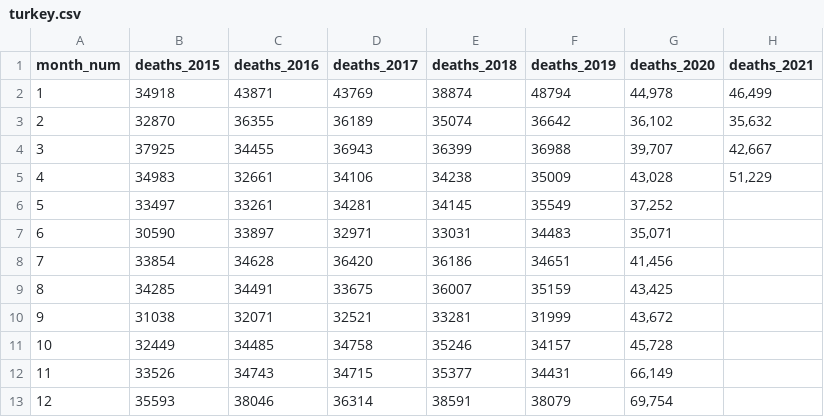
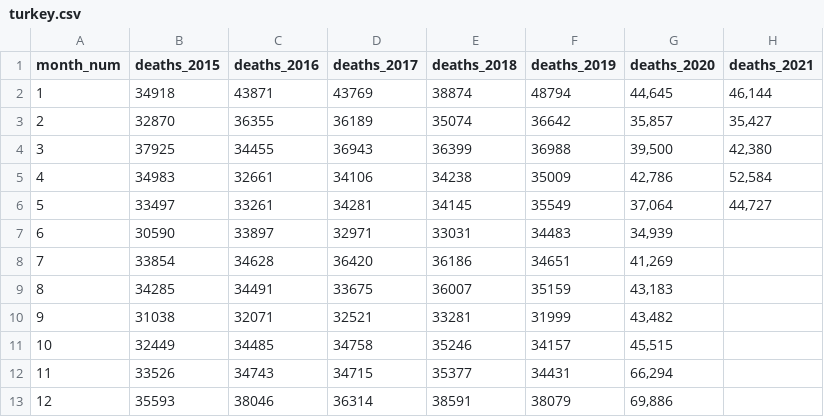
Before and after one commit to akarlinsky/world_mortality, a CSV file: preliminary_mortality/turkey.csv, drawn as a sheet.

Commit message:
Preliminary Mortality Update
- New data: Turkey & Federation of Bosnia and Herzegovina.

```diff
--- a/preliminary_mortality/turkey.csv
+++ b/preliminary_mortality/turkey.csv
@@ -1,13 +1,13 @@
 month_num,deaths_2015,deaths_2016,deaths_2017,deaths_2018,deaths_2019,deaths_2020,deaths_2021
-1,34918,43871,43769,38874,48794,"44,978","46,499"
-2,32870,36355,36189,35074,36642,"36,102","35,632"
-3,37925,34455,36943,36399,36988,"39,707","42,667"
-4,34983,32661,34106,34238,35009,"43,028","51,229"
-5,33497,33261,34281,34145,35549,"37,252",
-6,30590,33897,32971,33031,34483,"35,071",
-7,33854,34628,36420,36186,34651,"41,456",
-8,34285,34491,33675,36007,35159,"43,425",
-9,31038,32071,32521,33281,31999,"43,672",
-10,32449,34485,34758,35246,34157,"45,728",
-11,33526,34743,34715,35377,34431,"66,149",
-12,35593,38046,36314,38591,38079,"69,754",
+1,34918,43871,43769,38874,48794,"44,645","46,144"
+2,32870,36355,36189,35074,36642,"35,857","35,427"
+3,37925,34455,36943,36399,36988,"39,500","42,380"
+4,34983,32661,34106,34238,35009,"42,786","52,584"
+5,33497,33261,34281,34145,35549,"37,064","44,727"
+6,30590,33897,32971,33031,34483,"34,939",
+7,33854,34628,36420,36186,34651,"41,269",
+8,34285,34491,33675,36007,35159,"43,183",
+9,31038,32071,32521,33281,31999,"43,482",
+10,32449,34485,34758,35246,34157,"45,515",
+11,33526,34743,34715,35377,34431,"66,294",
+12,35593,38046,36314,38591,38079,"69,886",
```
Also changed, not shown: preliminary_mortality/bosnia.csv, 5 other files.
